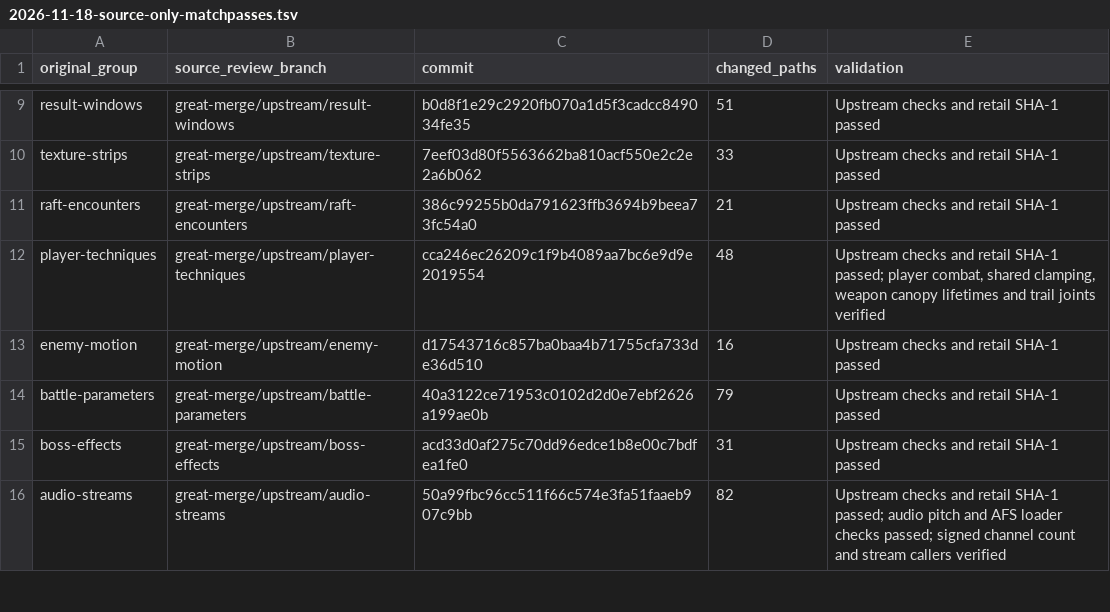
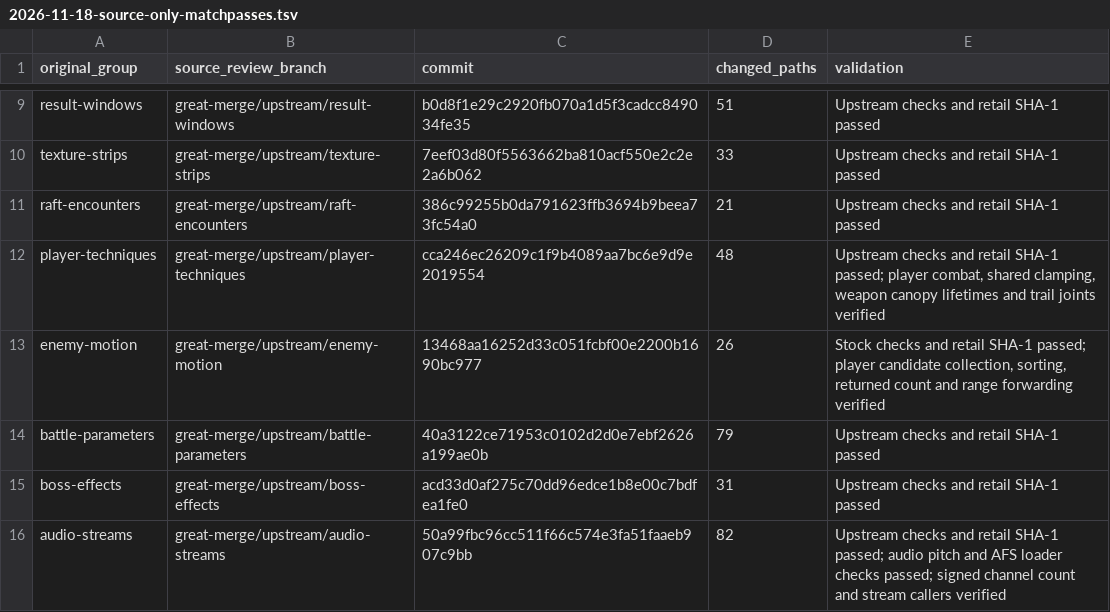
Before and after one commit to matthewlewisnewton/pso-decomp, a TSV file: fork/notes/evidence/2026-11-18-source-only-matchpasses.tsv, drawn as a sheet; only a part is shown, gaps mark what is left out.

```diff
--- a/fork/notes/evidence/2026-11-18-source-only-matchpasses.tsv
+++ b/fork/notes/evidence/2026-11-18-source-only-matchpasses.tsv
@@ -12,3 +12,3 @@ raft-encounters	great-merge/upstream/raft-encounters	386c99255b0da791623ffb3694b
 player-techniques	great-merge/upstream/player-techniques	cca246ec26209c1f9b4089aa7bc6e9d9e2019554	48	Upstream checks and retail SHA-1 passed; player combat, shared clamping, weapon canopy lifetimes and trail joints verified
-enemy-motion	great-merge/upstream/enemy-motion	d17543716c857ba0baa4b71755cfa733de36d510	16	Upstream checks and retail SHA-1 passed
+enemy-motion	great-merge/upstream/enemy-motion	13468aa16252d33c051fcbf00e2200b1690bc977	26	Stock checks and retail SHA-1 passed; player candidate collection, sorting, returned count and range forwarding verified
 battle-parameters	great-merge/upstream/battle-parameters	40a3122ce71953c0102d2d0e7ebf2626a199ae0b	79	Upstream checks and retail SHA-1 passed
```
Also changed, not shown: fork/notes/evidence/2026-11-18-upstream-source-groups.tsv, 15 other files.
